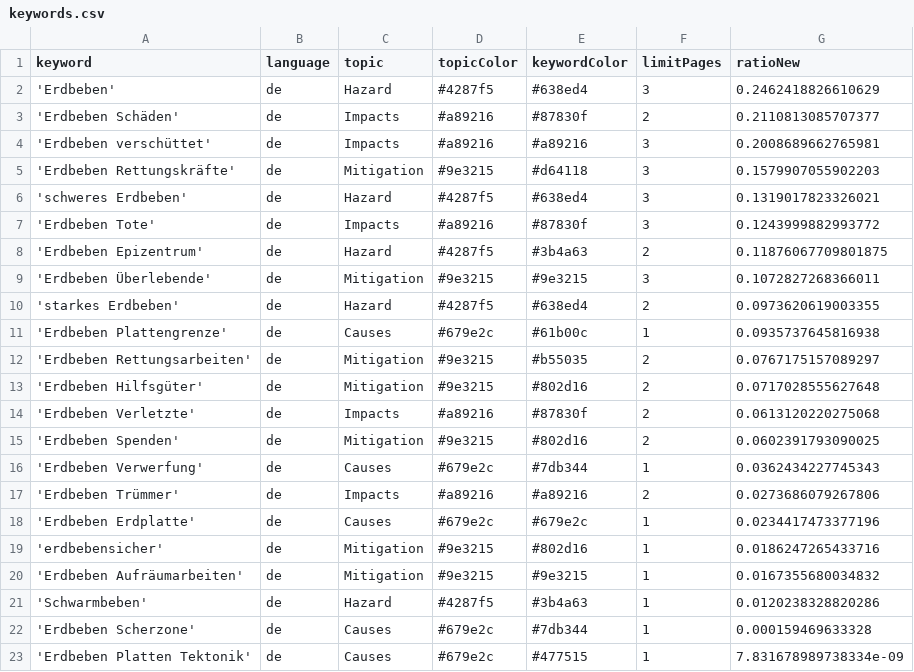
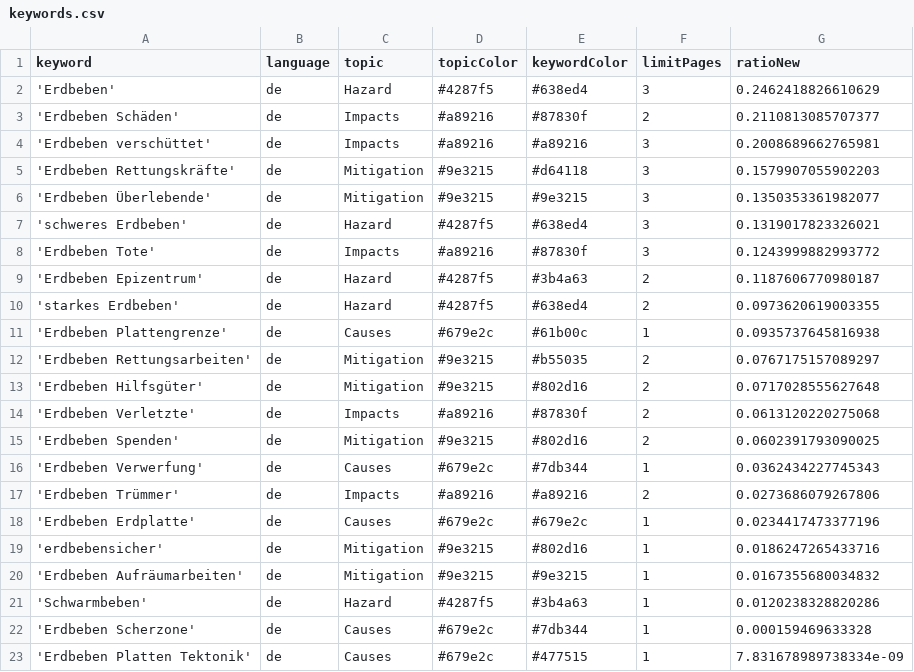
Before and after one commit to MarcoL95-news/earthquakeIsComing, a CSV file: keywords.csv, drawn as a sheet.

```diff
--- a/keywords.csv
+++ b/keywords.csv
@@ -5,6 +5,6 @@ keyword,language,topic,topicColor,keywordColor,limitPages,ratioNew
 'Erdbeben Rettungskräfte',de,Mitigation,#9e3215,#d64118,3,0.1579907055902203
+'Erdbeben Überlebende',de,Mitigation,#9e3215,#9e3215,3,0.1350353361982077
 'schweres Erdbeben',de,Hazard,#4287f5,#638ed4,3,0.1319017823326021
 'Erdbeben Tote',de,Impacts,#a89216,#87830f,3,0.1243999882993772
-'Erdbeben Epizentrum',de,Hazard,#4287f5,#3b4a63,2,0.11876067709801875
-'Erdbeben Überlebende',de,Mitigation,#9e3215,#9e3215,3,0.1072827268366011
+'Erdbeben Epizentrum',de,Hazard,#4287f5,#3b4a63,2,0.1187606770980187
 'starkes Erdbeben',de,Hazard,#4287f5,#638ed4,2,0.0973620619003355
```
Also changed, not shown: 2 other files.
